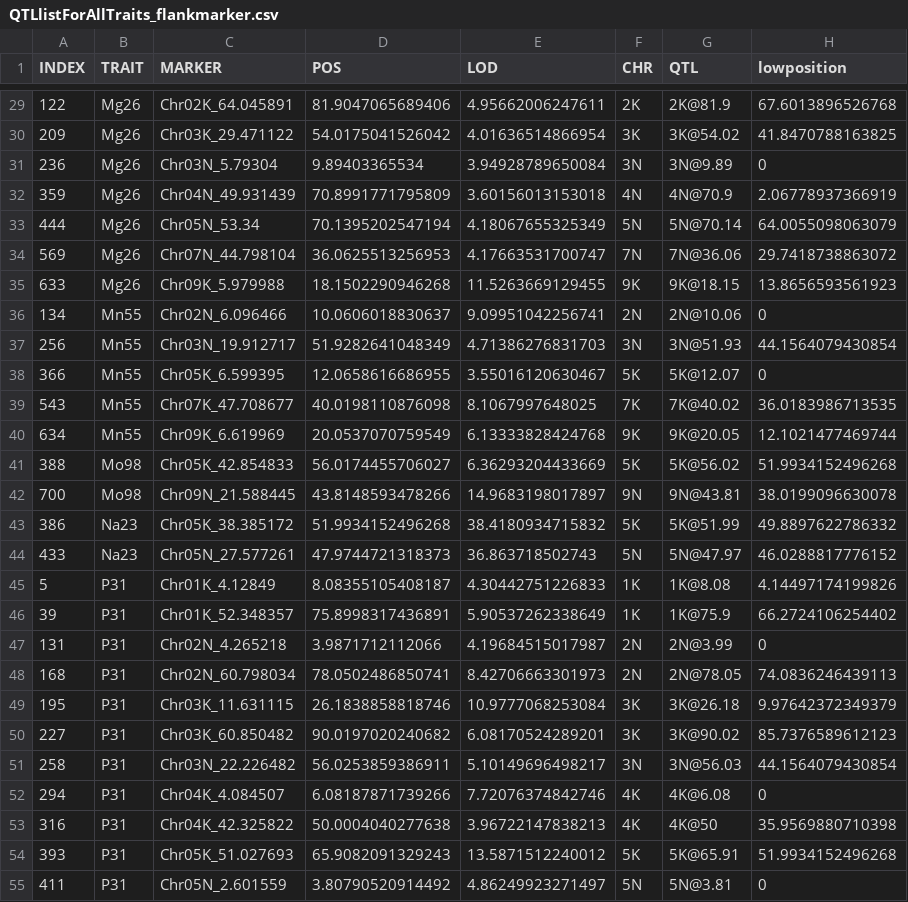
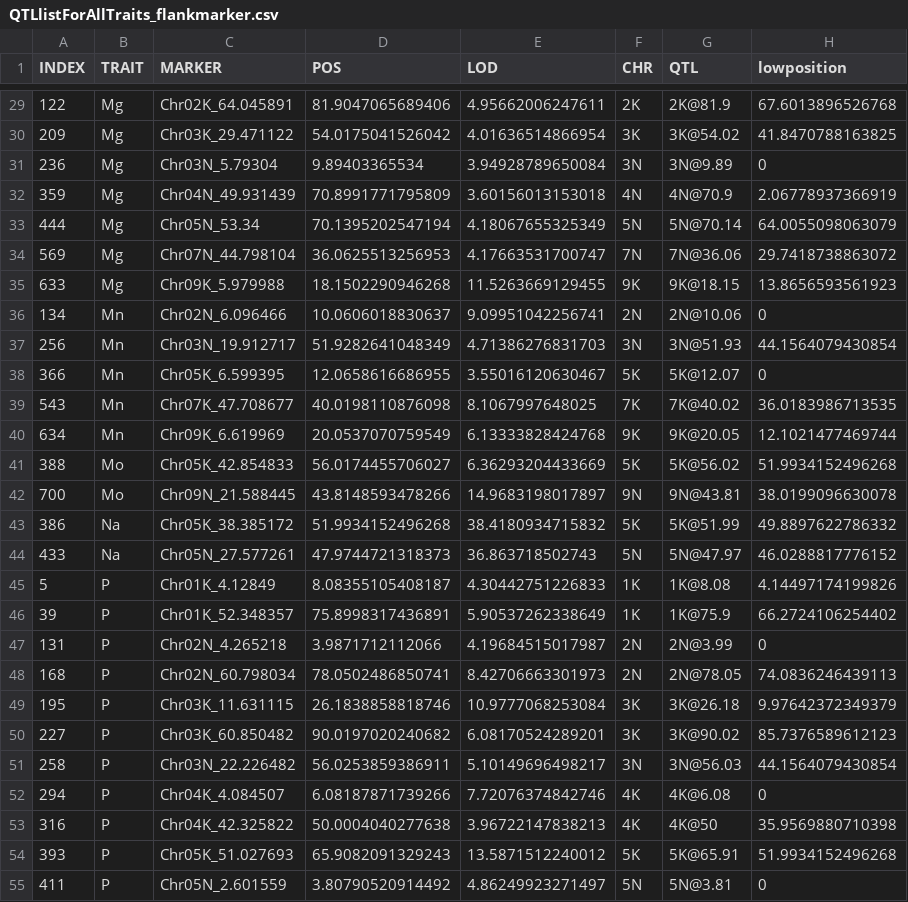
Before and after one commit to Alice-MacQueen/fourway-ionomics, a CSV file: 3-GenstatOutput/QTLlistForAllTraits_flankmarker.csv, drawn as a sheet; only a part is shown, gaps mark what is left out; the diff covers the shown part only; the diff names each change by its address in the sheet, - before the commit and + after, or states it on an @@ line.

```diff
--- a/3-GenstatOutput/QTLlistForAllTraits_flankmarker.csv
+++ b/3-GenstatOutput/QTLlistForAllTraits_flankmarker.csv
-B29:B35 (TRAIT): Mg26
+B29:B35 (TRAIT): Mg
-B36:B40 (TRAIT): Mn55
+B36:B40 (TRAIT): Mn
-B41:B42 (TRAIT): Mo98
+B41:B42 (TRAIT): Mo
-B43:B44 (TRAIT): Na23
+B43:B44 (TRAIT): Na
-B45:B55 (TRAIT): P31
+B45:B55 (TRAIT): P
```
Also changed, not shown: 50 edited cells elsewhere in this file, 3-GenstatOutput/QTLlist_for_overlaps_2.csv, 3-GenstatOutput/QTLlist_single_vs_overlapping_QTL.csv, 8 other files.
